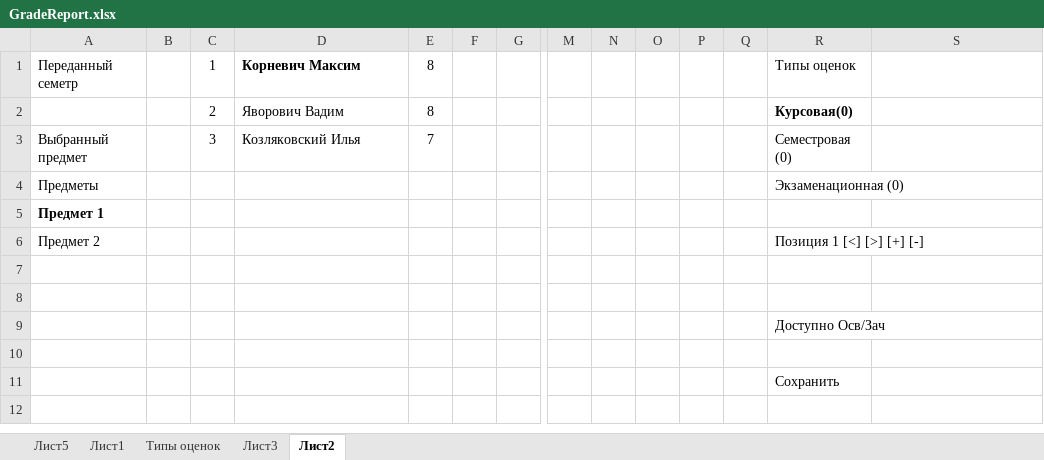
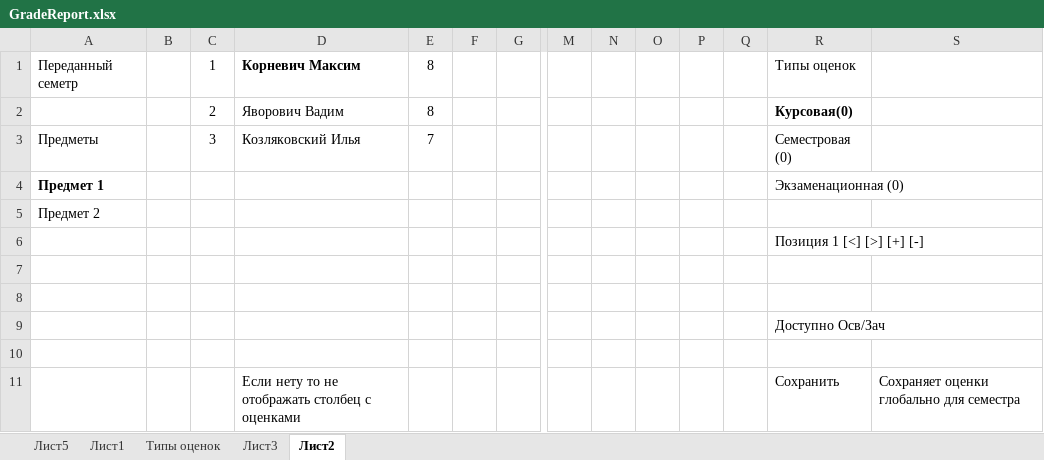
Before and after one commit to mkornevich/GradeReport, an Excel workbook: docs/GradeReport.xlsx, sheet Лист2, drawn as a sheet; only a part is shown, gaps mark what is left out; values as stored, in another font and other column widths than the file's, no borders; removed rows and columns are numbered as before the commit, all else as after; rows hold the shown columns only; the diff names each change by its address in the sheet, - before the commit and + after, or states it on an @@ line.

Commit message:
design grade editor form

```diff
--- a/docs/GradeReport.xlsx (sheet Лист2)
+++ b/docs/GradeReport.xlsx (sheet Лист2)
-A3: Выбранный предмет
+A3: Предметы
-A4: Предметы
+A4: Предмет 1
-A4 bold: off
+A4 bold: on
-row 5: Предмет 1
-R5: Позиция 1 [<] [>] [+] [-]
+R5: (empty)
+row 6:  |  |  |  |  |  |  |  |  |  |  |  | Позиция 1 [<] [>] [+] [-]
-row 11:  |  |  |  |  |  |  |  |  |  |  |  | Сохранить
+row 11:  |  |  | Если нету то не отображать столбец с оценками |  |  |  |  |  |  |  |  | Сохранить | Сохраняет оценки глобально для семестра
```
Also changed, not shown: 1 other file.
